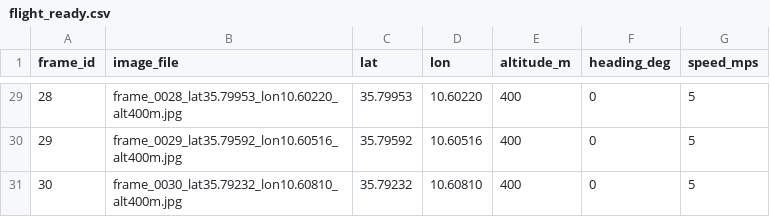
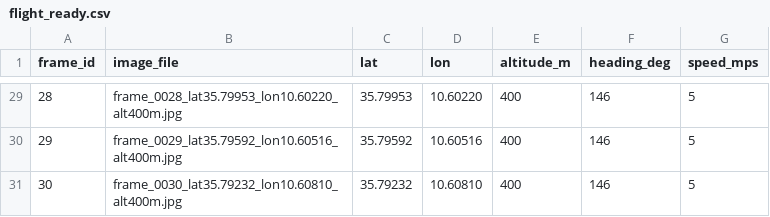
Before and after one commit to navera-user/Navera-version-Manar, a CSV file: camera_pkg/camera_pkg/data/thermal/flight_ready.csv, drawn as a sheet; only a part is shown, gaps mark what is left out; the diff covers the shown part only.

```diff
--- a/camera_pkg/camera_pkg/data/thermal/flight_ready.csv
+++ b/camera_pkg/camera_pkg/data/thermal/flight_ready.csv
@@ -29,3 +29,3 @@ frame_id,image_file,lat,lon,altitude_m,heading_deg,speed_mps
-28,frame_0028_lat35.79953_lon10.60220_alt400m.jpg,35.79953,10.60220,400,0,5
-29,frame_0029_lat35.79592_lon10.60516_alt400m.jpg,35.79592,10.60516,400,0,5
-30,frame_0030_lat35.79232_lon10.60810_alt400m.jpg,35.79232,10.60810,400,0,5
+28,frame_0028_lat35.79953_lon10.60220_alt400m.jpg,35.79953,10.60220,400,146,5
+29,frame_0029_lat35.79592_lon10.60516_alt400m.jpg,35.79592,10.60516,400,146,5
+30,frame_0030_lat35.79232_lon10.60810_alt400m.jpg,35.79232,10.60810,400,146,5
```
Also changed, not shown: 27 edited cells elsewhere in this file, camera_pkg/camera_pkg/data/day/flight_log.csv, 2 other files.
